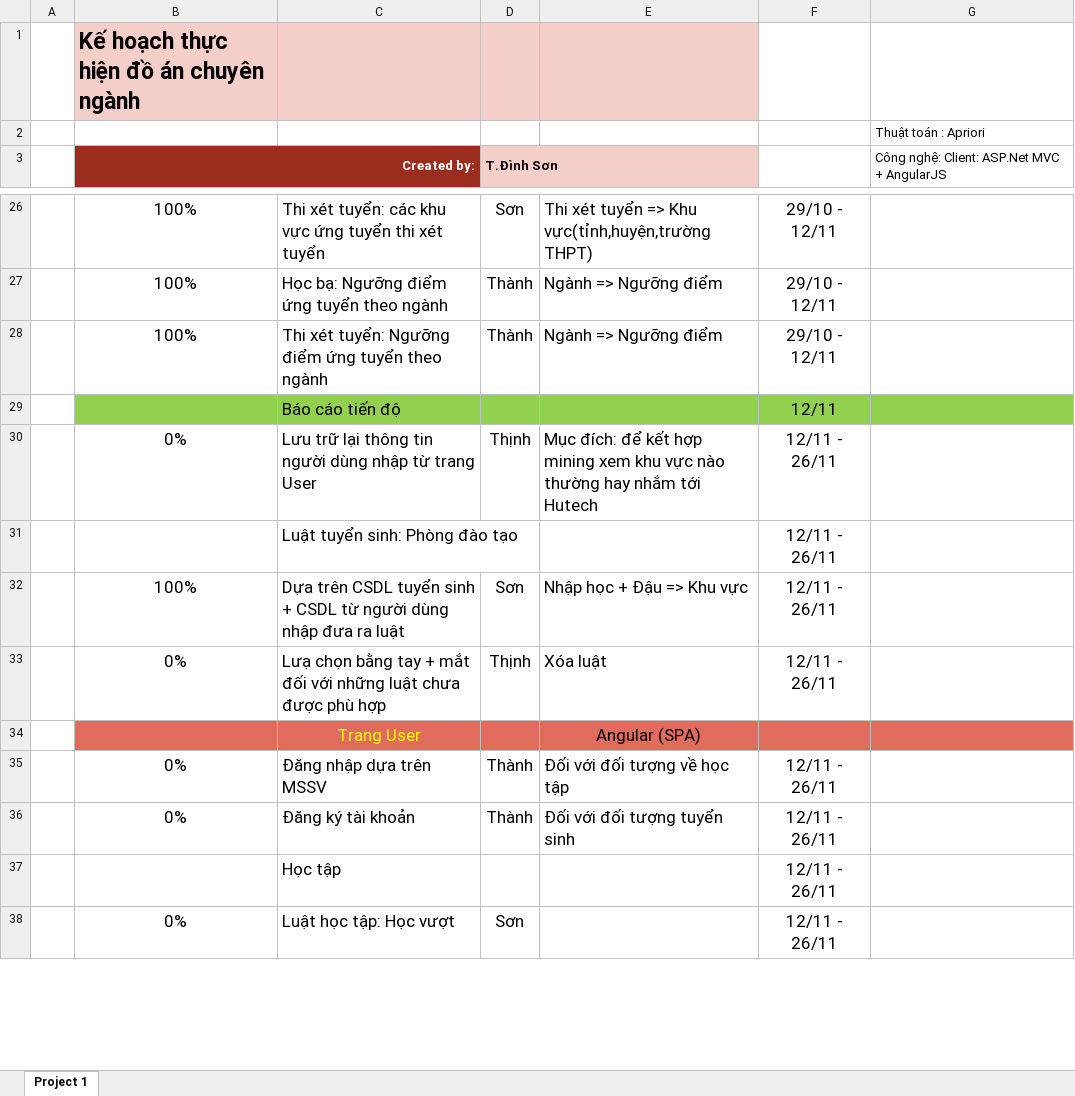
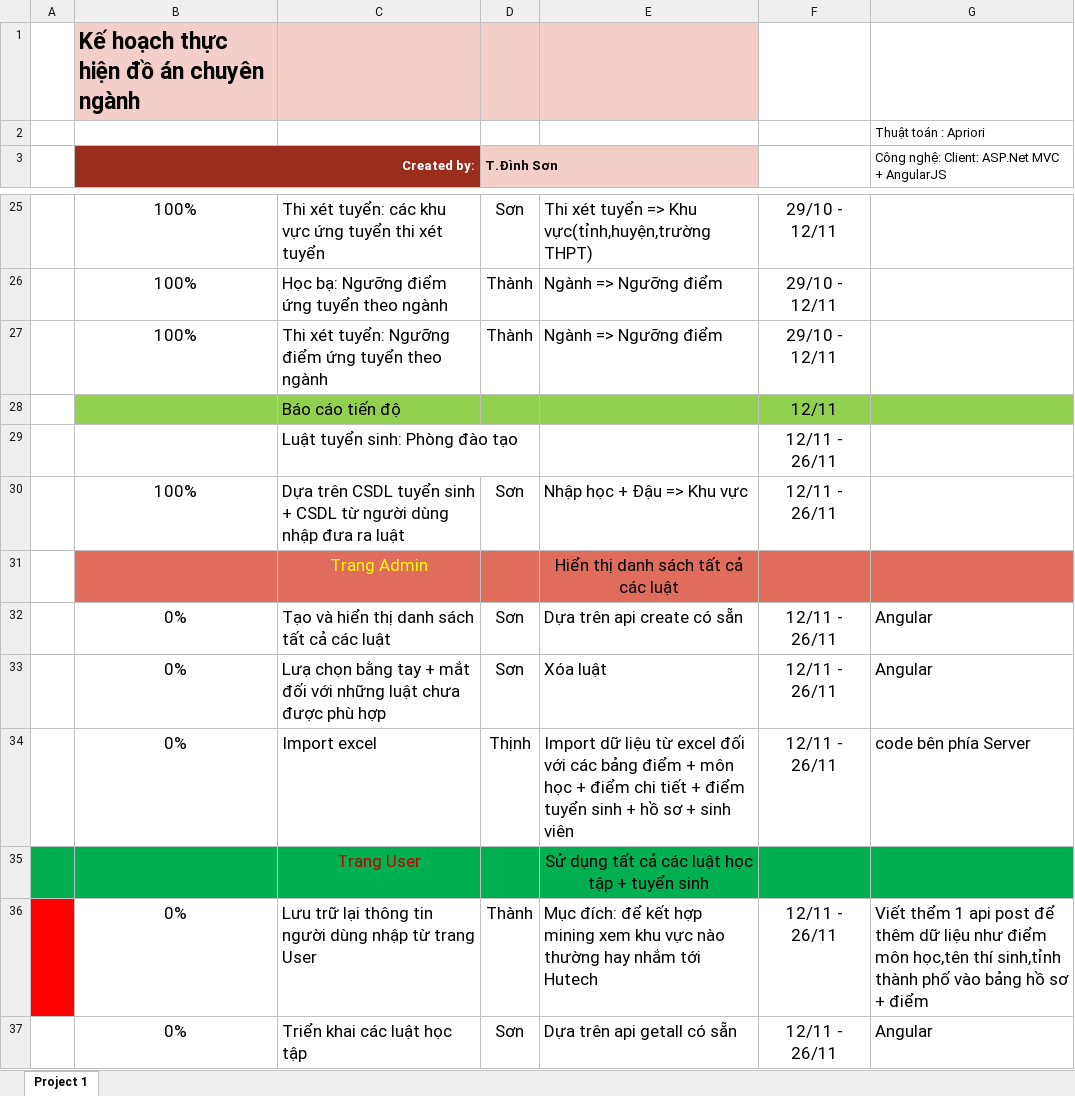
Before and after one commit to trandinhson2112cntt/Web_Datamining_Hutech, an Excel workbook: Plan_project.xlsx, sheet Project 1, drawn as a sheet; only a part is shown, gaps mark what is left out; values as stored, in another font and other column widths than the file's, no borders; conditional formats and table styles not drawn; removed rows and columns are numbered as before the commit, all else as after; the diff covers the shown part only; the diff names each change by its address in the sheet, - before the commit and + after, or states it on an @@ line.

Commit message:
Updated bảng phân công công việc

```diff
--- a/Plan_project.xlsx (sheet Project 1)
+++ b/Plan_project.xlsx (sheet Project 1)
-row 30:  | 0% | Lưu trữ lại thông tin người dùng nhập từ trang User | Thịnh | Mục đích: để kết hợp mining xem khu vực nào thường hay nhắm tới Hutech | 12/11 - 26/11
+row 31:  |  | Trang Admin |  | Hiển thị danh sách tất cả các luật
+row 32:  | 0% | Tạo và hiển thị danh sách tất cả các luật | Sơn | Dựa trên api create có sẵn | 12/11 - 26/11 | Angular
-D33 (T.Đình Sơn): Thịnh
+D33 (T.Đình Sơn): Sơn
-G33: (empty)
+G33: Angular
+row 34:  | 0% | Import excel | Thịnh | Import dữ liệu từ excel đối với các bảng điểm + môn học + điểm chi tiết + điểm tuyển sinh + hồ sơ + sinh viên | 12/11 - 26/11 | code bên phía Server
-A35 fill: none
+A35 fill: #00B050
-B35:G35 fill: #DF6C5D
+B35:G35 fill: #00B050
-C35 text colour: #FFFF00
+C35 text colour: #C00000
-E35: Angular (SPA)
+E35: Sử dụng tất cả các luật học tập + tuyển sinh
-row 35:  | 0% | Đăng nhập dựa trên MSSV | Thành | Đối với đối tượng về học tập | 12/11 - 26/11
-row 36:  | 0% | Đăng ký tài khoản | Thành | Đối với đối tượng tuyển sinh | 12/11 - 26/11
-row 37:  |  | Học tập |  |  | 12/11 - 26/11
+row 36: * | 0% | Lưu trữ lại thông tin người dùng nhập từ trang User | Thành | Mục đích: để kết hợp mining xem khu vực nào thường hay nhắm tới Hutech | 12/11 - 26/11 | Viết thểm 1 api post để thêm dữ liệu như điểm môn học,tên thí sinh,tỉnh thành phố vào bảng hồ sơ + điểm
-C37: Luật học tập: Học vượt
+C37: Triển khai các luật học tập
-E37: (empty)
+E37: Dựa trên api getall có sẵn
-G37: (empty)
+G37: Angular
```
Also changed, not shown: 3 added rows, 3 removed rows, 7 edited cells and cell formats elsewhere in this sheet.
